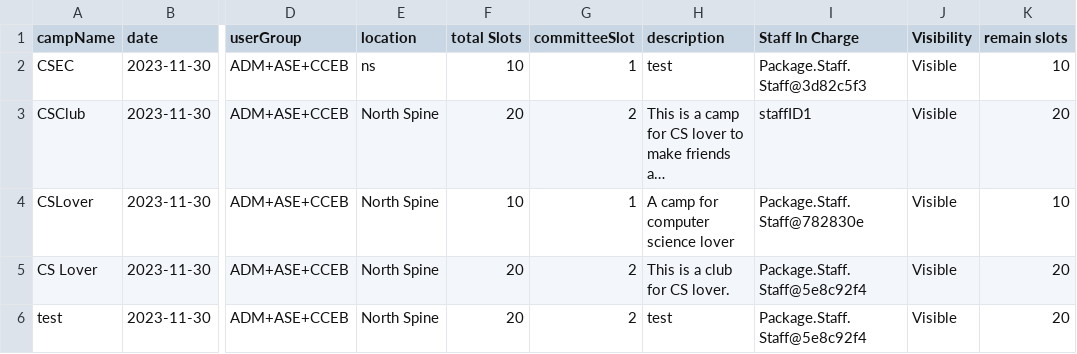
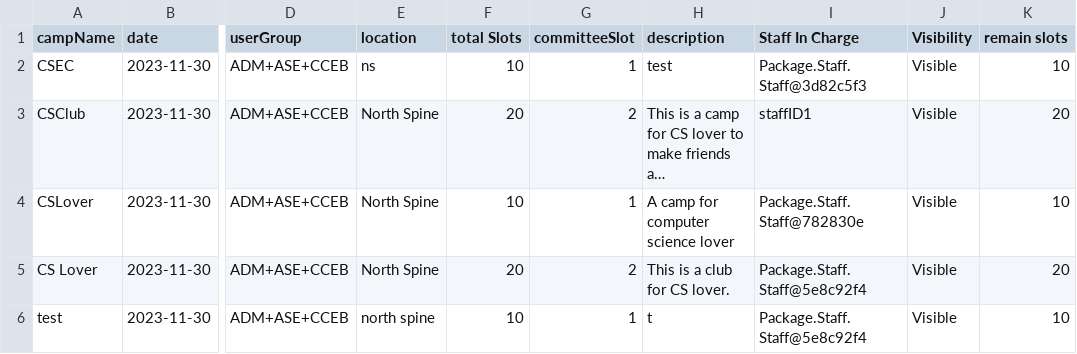
Before and after one commit to a-wild-chocolate/SC2002-Group-Assignment, a CSV file: campList.csv, drawn as a sheet; only a part is shown, gaps mark what is left out; long unchanged cells end in …; the diff names each change by its address in the sheet, - before the commit and + after, or states it on an @@ line.

```diff
--- a/campList.csv
+++ b/campList.csv
-E6 (location): North Spine
+E6 (location): north spine
-F6 (total Slots): 20
+F6 (total Slots): 10
-G6 (committeeSlot): 2
+G6 (committeeSlot): 1
-H6 (description): test
+H6 (description): t
-K6 (remain slots): 20
+K6 (remain slots): 10
```
Also changed, not shown: 3 other files.
